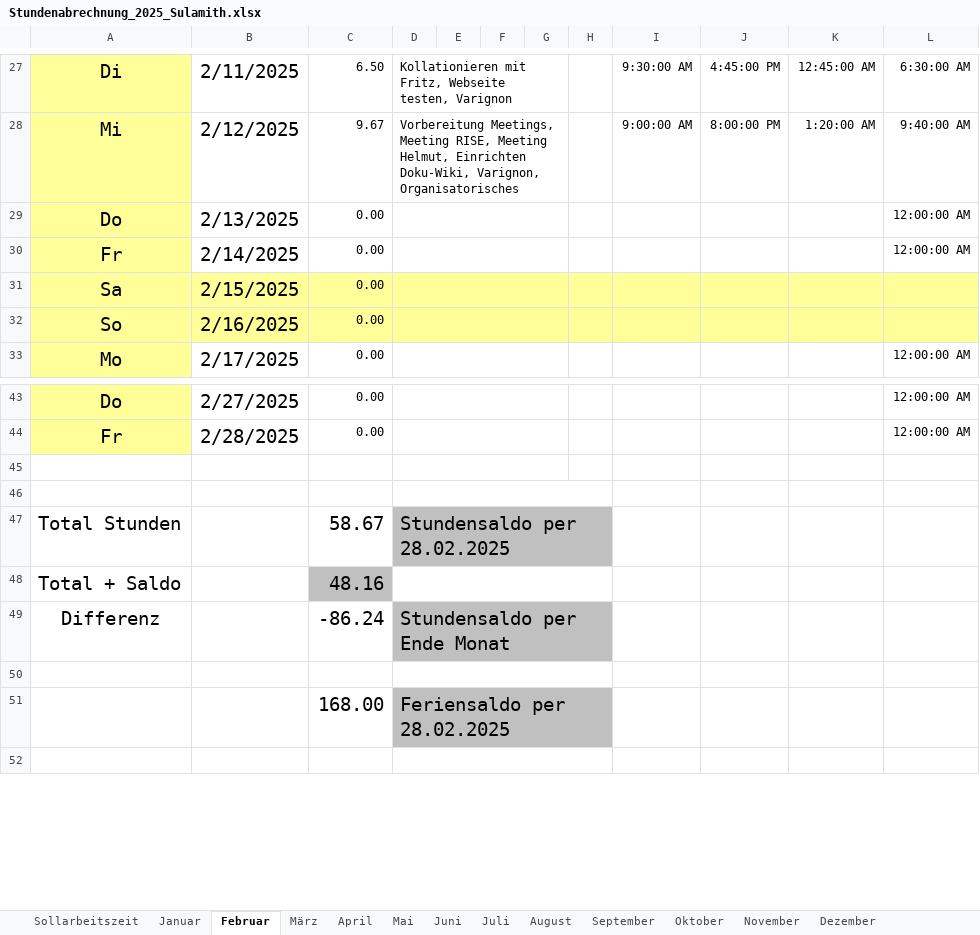
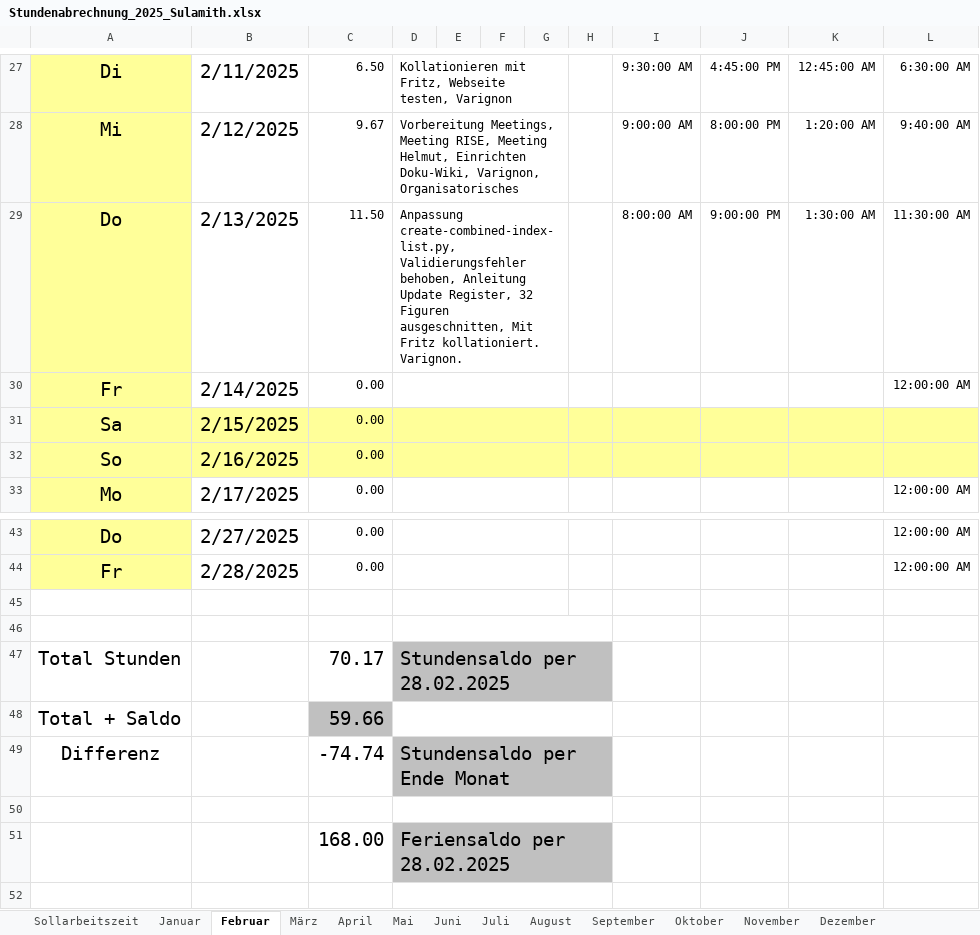
Before and after one commit to Sulamith/Zeiterfassung, an Excel workbook: Stundenabrechnung_2025_Sulamith.xlsx, sheet Februar, drawn as a sheet; only a part is shown, gaps mark what is left out; values as stored, in another font and other column widths than the file's, no borders; the diff names each change by its address in the sheet, - before the commit and + after, or states it on an @@ line.

```diff
--- a/Stundenabrechnung_2025_Sulamith.xlsx (sheet Februar)
+++ b/Stundenabrechnung_2025_Sulamith.xlsx (sheet Februar)
-C29: 0.00
+C29: 11.50
-D29: (empty)
+D29: Anpassung create-combined-index-list.py, Validierungsfehler behoben, Anleitung Update Register, 32 Figuren ausgeschnitten, Mit Fritz kollationiert. Varignon.
-I29: (empty)
+I29: 8:00:00 AM
-J29: (empty)
+J29: 9:00:00 PM
-K29: (empty)
+K29: 1:30:00 AM
-L29: 12:00:00 AM
+L29: 11:30:00 AM
-C47: 58.67
+C47: 70.17
-C48: 48.16
+C48: 59.66
-C49: -86.24
+C49: -74.74
```
Also changed, not shown: sheet September, sheet November, sheet Juni, sheet April, sheet Oktober, sheet Dezember, 4 more sheets.
